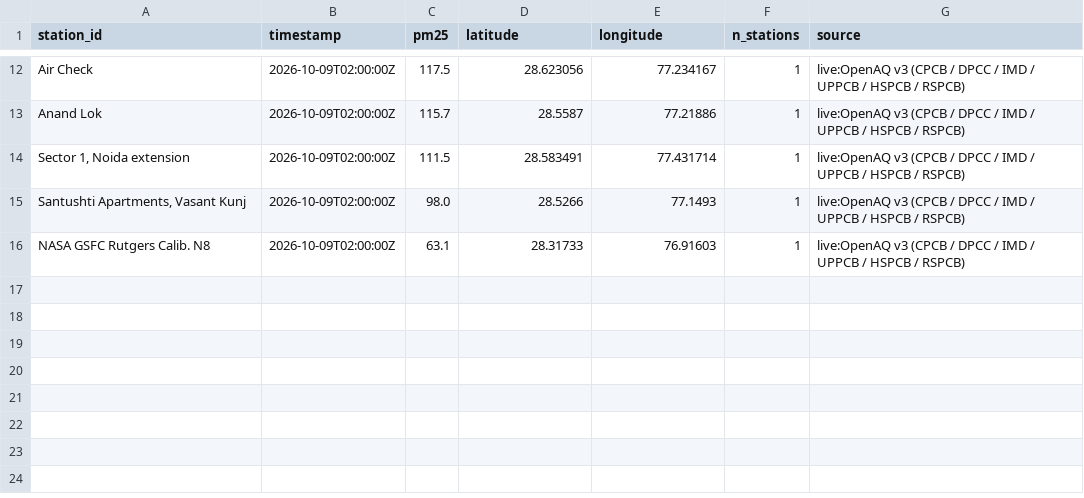
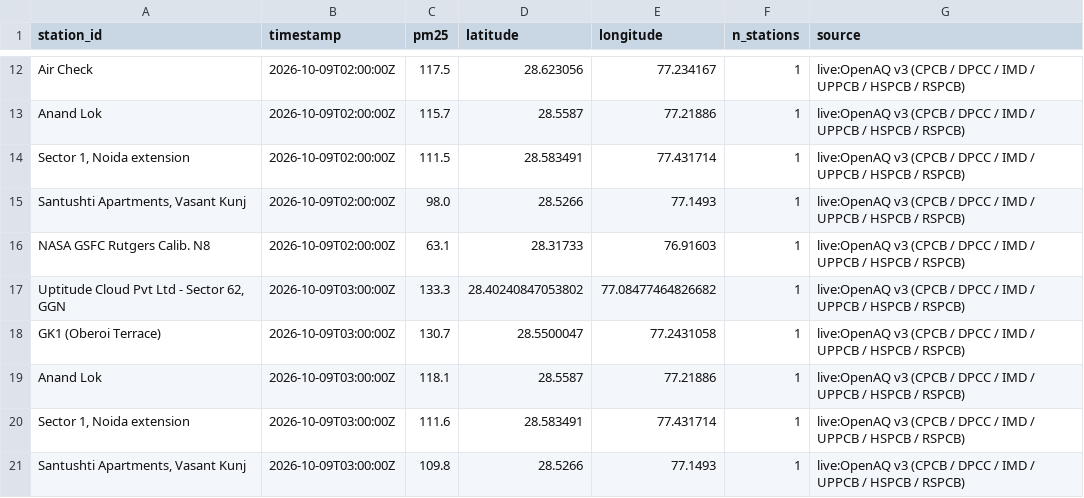
Before and after one commit to jeyamoorthi/AREE, a CSV file: observations/2026-10-09.csv, drawn as a sheet; only a part is shown, gaps mark what is left out; the diff names each change by its address in the sheet, - before the commit and + after, or states it on an @@ line.

```diff
--- a/observations/2026-10-09.csv
+++ b/observations/2026-10-09.csv
+row 17: Uptitude Cloud Pvt Ltd - Sector 62, GGN | 2026-10-09T03:00:00Z | 133.3 | 28.40240847053802 | 77.08477464826682 | 1 | live:OpenAQ v3 (CPCB / DPCC / IMD / UPPCB / HSPCB / RSPCB)
+row 18: GK1 (Oberoi Terrace) | 2026-10-09T03:00:00Z | 130.7 | 28.5500047 | 77.2431058 | 1 | live:OpenAQ v3 (CPCB / DPCC / IMD / UPPCB / HSPCB / RSPCB)
+row 19: Anand Lok | 2026-10-09T03:00:00Z | 118.1 | 28.5587 | 77.21886 | 1 | live:OpenAQ v3 (CPCB / DPCC / IMD / UPPCB / HSPCB / RSPCB)
+row 20: Sector 1, Noida extension | 2026-10-09T03:00:00Z | 111.6 | 28.583491 | 77.431714 | 1 | live:OpenAQ v3 (CPCB / DPCC / IMD / UPPCB / HSPCB / RSPCB)
+row 21: Santushti Apartments, Vasant Kunj | 2026-10-09T03:00:00Z | 109.8 | 28.5266 | 77.1493 | 1 | live:OpenAQ v3 (CPCB / DPCC / IMD / UPPCB / HSPCB / RSPCB)
```
Also changed, not shown: 1 other file.
